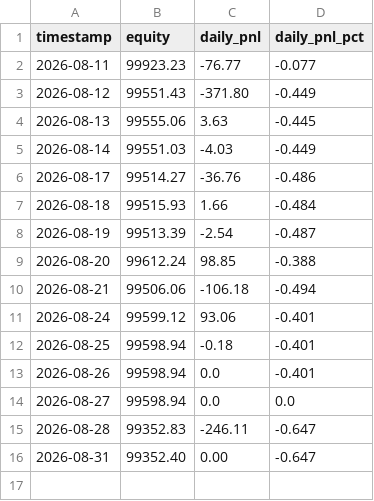
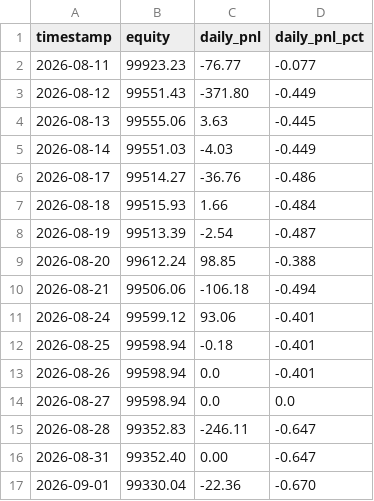
Before and after one commit to Shashwat-911/Autonomous-Stock-Trading-System, a CSV file: outputs/alpaca_equity_history.csv, drawn as a sheet.

Commit message:
data: append Day 16 (Sep 1) equity snapshot to alpaca_equity_history.csv

```diff
--- a/outputs/alpaca_equity_history.csv
+++ b/outputs/alpaca_equity_history.csv
@@ -16 +16,2 @@ timestamp,equity,daily_pnl,daily_pnl_pct
 2026-08-31,99352.40,0.00,-0.647
+2026-09-01,99330.04,-22.36,-0.670
```
